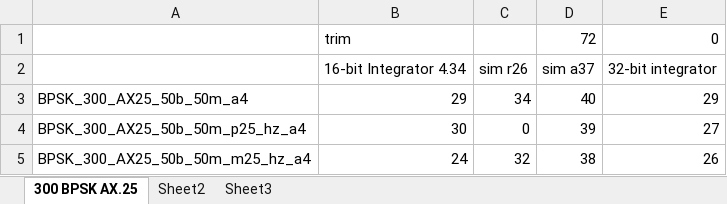
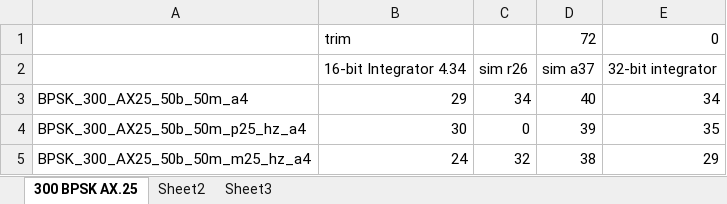
Before and after one commit to ninocarrillo/N9600A-sim, an Excel workbook: Costas_Tuning_Performance.xlsx, sheet 300 BPSK AX.25, drawn as a sheet; values as stored, in another font and other column widths than the file's, no borders; the diff names each change by its address in the sheet, - before the commit and + after, or states it on an @@ line.

```diff
--- a/Costas_Tuning_Performance.xlsx (sheet 300 BPSK AX.25)
+++ b/Costas_Tuning_Performance.xlsx (sheet 300 BPSK AX.25)
-E3: 29
+E3: 34
-E4: 27
+E4: 35
-E5: 26
+E5: 29
```
Also changed, not shown: 300_iir_llpf_calc.xlsx, LoopIntegralReference.xlsx, 1 other file.
